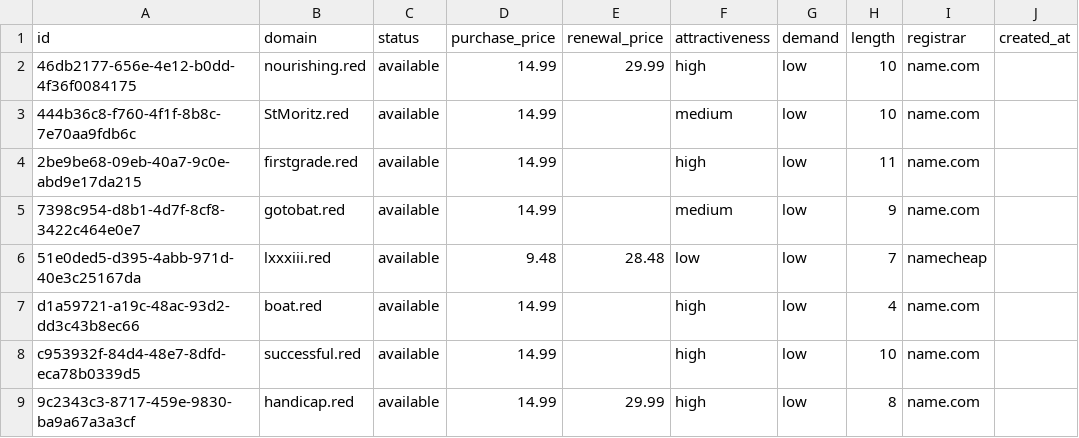
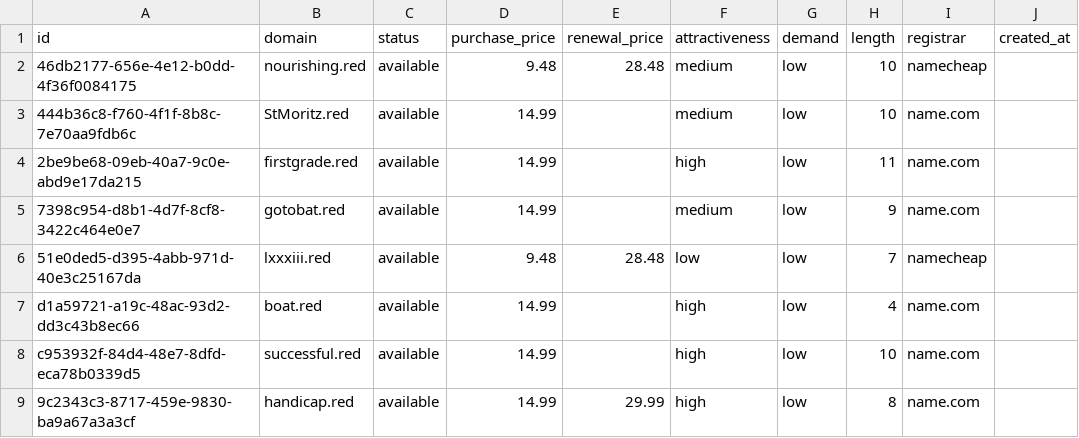
Before and after one commit to UniqueDomains/red-oneword-domains, a CSV file: red.csv, drawn as a sheet; only a part is shown; the diff names each change by its address in the sheet, - before the commit and + after, or states it on an @@ line.

Commit message:
Domains update

```diff
--- a/red.csv
+++ b/red.csv
-D2 (purchase_price): 14.99
+D2 (purchase_price): 9.48
-E2 (renewal_price): 29.99
+E2 (renewal_price): 28.48
-F2 (attractiveness): high
+F2 (attractiveness): medium
-I2 (registrar): name.com
+I2 (registrar): namecheap
```
Also changed, not shown: 4 other files.
